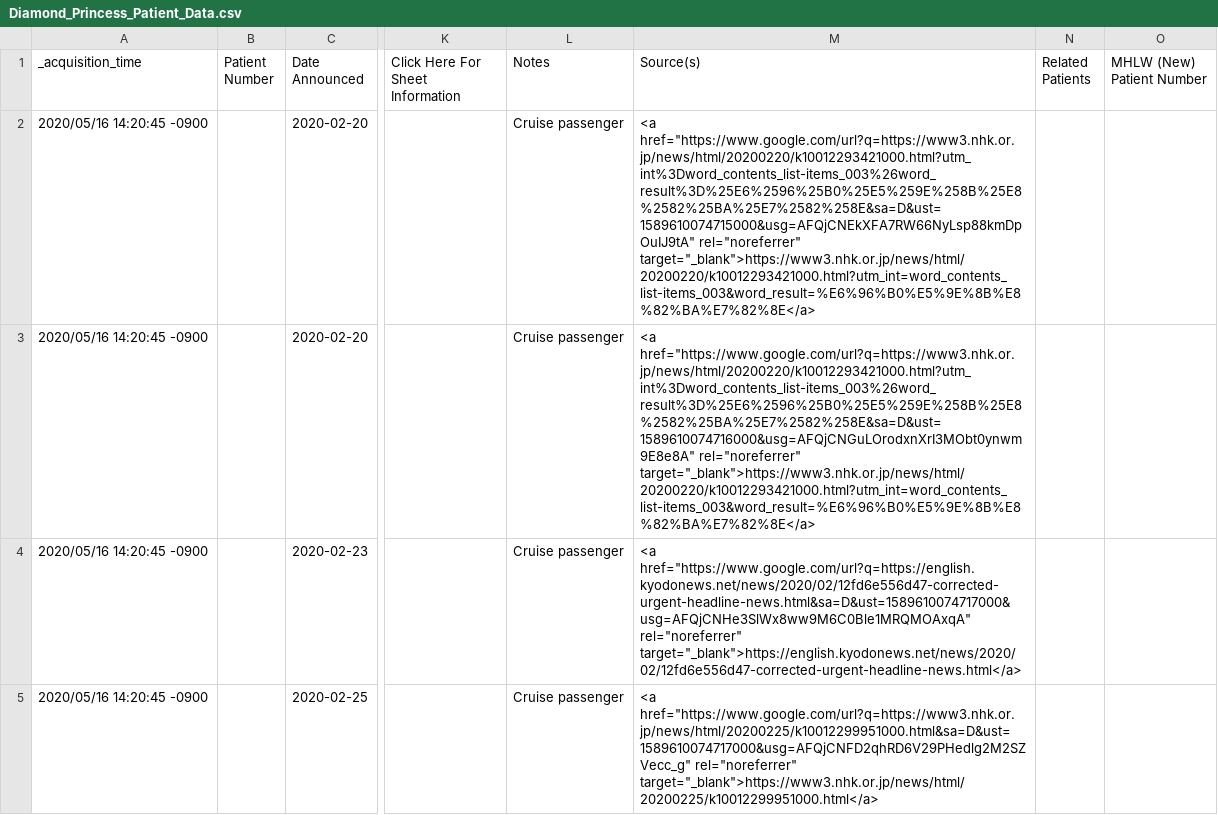
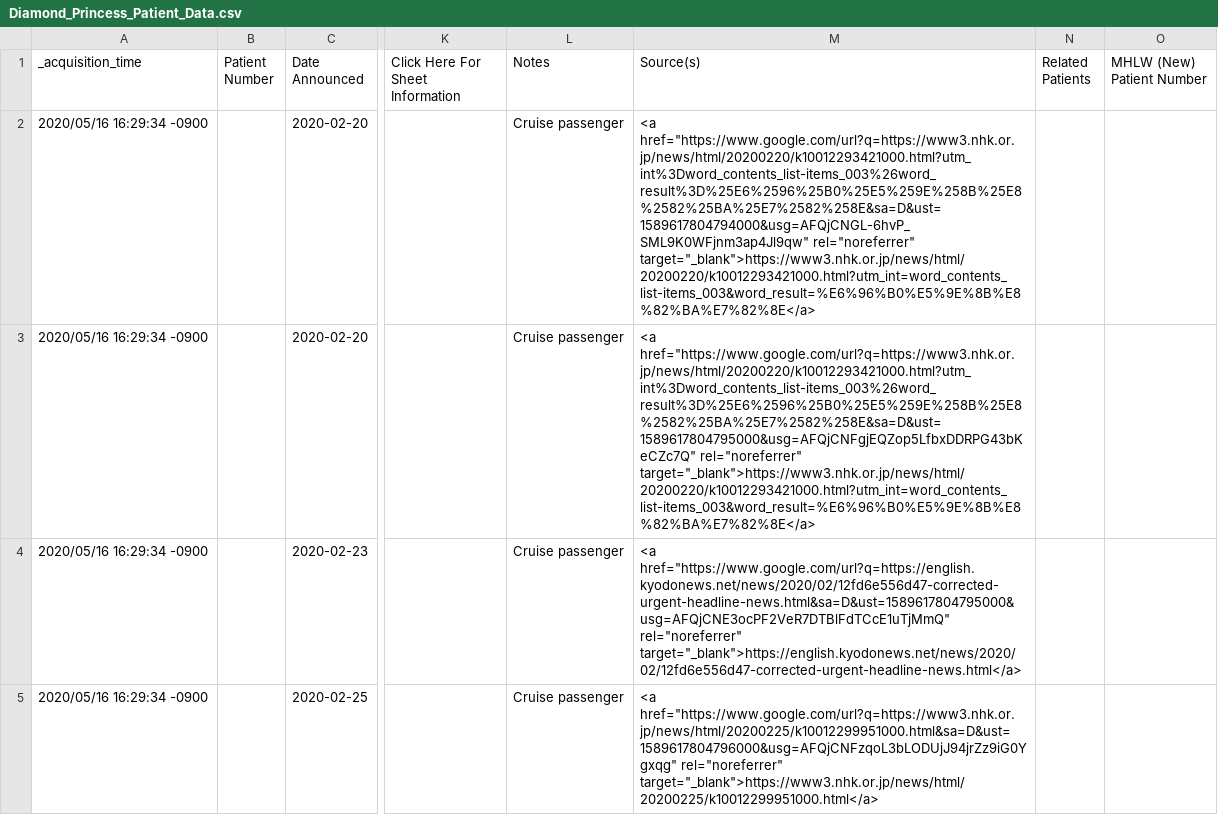
Before and after one commit to s-yamano/Splunk-COVID19-Japan, a CSV file: covid19-japan/lookups/Diamond_Princess_Patient_Data.csv, drawn as a sheet; only a part is shown, gaps mark what is left out; the diff covers the shown part only; the diff names each change by its address in the sheet, - before the commit and + after, or states it on an @@ line.

```diff
--- a/covid19-japan/lookups/Diamond_Princess_Patient_Data.csv
+++ b/covid19-japan/lookups/Diamond_Princess_Patient_Data.csv
-A2:A5 (_acquisition_time): 2020/05/16 14:20:45 -0900
+A2:A5 (_acquisition_time): 2020/05/16 16:29:34 -0900
-M2 (Source(s)): <a href="https://www.google.com/url?q=https://www3.nhk.or.jp/news/html/20200220/k10012293421000.html?utm_int%3Dword_contents_list-items_003%26word_result%3D%25E6%2596%25B0%25E5%259E%258B%25E8%2582%25BA%25E7%2582%258E&sa=D&ust=1589610074715000&usg=AFQjCNEkXFA7RW66NyLsp88kmDpOuIJ9tA" rel="noreferrer" target="_blank">https://www3.nhk.or.jp/news/html/20200220/k10012293421000.html?utm_int=word_contents_list-items_003&word_result=%E6%96%B0%E5%9E%8B%E8%82%BA%E7%82%8E</a>
+M2 (Source(s)): <a href="https://www.google.com/url?q=https://www3.nhk.or.jp/news/html/20200220/k10012293421000.html?utm_int%3Dword_contents_list-items_003%26word_result%3D%25E6%2596%25B0%25E5%259E%258B%25E8%2582%25BA%25E7%2582%258E&sa=D&ust=1589617804794000&usg=AFQjCNGL-6hvP_SML9K0WFjnm3ap4Jl9qw" rel="noreferrer" target="_blank">https://www3.nhk.or.jp/news/html/20200220/k10012293421000.html?utm_int=word_contents_list-items_003&word_result=%E6%96%B0%E5%9E%8B%E8%82%BA%E7%82%8E</a>
-M3 (Source(s)): <a href="https://www.google.com/url?q=https://www3.nhk.or.jp/news/html/20200220/k10012293421000.html?utm_int%3Dword_contents_list-items_003%26word_result%3D%25E6%2596%25B0%25E5%259E%258B%25E8%2582%25BA%25E7%2582%258E&sa=D&ust=1589610074716000&usg=AFQjCNGuLOrodxnXrI3MObt0ynwm9E8e8A" rel="noreferrer" target="_blank">https://www3.nhk.or.jp/news/html/20200220/k10012293421000.html?utm_int=word_contents_list-items_003&word_result=%E6%96%B0%E5%9E%8B%E8%82%BA%E7%82%8E</a>
+M3 (Source(s)): <a href="https://www.google.com/url?q=https://www3.nhk.or.jp/news/html/20200220/k10012293421000.html?utm_int%3Dword_contents_list-items_003%26word_result%3D%25E6%2596%25B0%25E5%259E%258B%25E8%2582%25BA%25E7%2582%258E&sa=D&ust=1589617804795000&usg=AFQjCNFgjEQZop5LfbxDDRPG43bKeCZc7Q" rel="noreferrer" target="_blank">https://www3.nhk.or.jp/news/html/20200220/k10012293421000.html?utm_int=word_contents_list-items_003&word_result=%E6%96%B0%E5%9E%8B%E8%82%BA%E7%82%8E</a>
-M4 (Source(s)): <a href="https://www.google.com/url?q=https://english.kyodonews.net/news/2020/02/12fd6e556d47-corrected-urgent-headline-news.html&sa=D&ust=1589610074717000&usg=AFQjCNHe3SlWx8ww9M6C0Ble1MRQMOAxqA" rel="noreferrer" target="_blank">https://english.kyodonews.net/news/2020/02/12fd6e556d47-corrected-urgent-headline-news.html</a>
+M4 (Source(s)): <a href="https://www.google.com/url?q=https://english.kyodonews.net/news/2020/02/12fd6e556d47-corrected-urgent-headline-news.html&sa=D&ust=1589617804795000&usg=AFQjCNE3ocPF2VeR7DTBlFdTCcE1uTjMmQ" rel="noreferrer" target="_blank">https://english.kyodonews.net/news/2020/02/12fd6e556d47-corrected-urgent-headline-news.html</a>
-M5 (Source(s)): <a href="https://www.google.com/url?q=https://www3.nhk.or.jp/news/html/20200225/k10012299951000.html&sa=D&ust=1589610074717000&usg=AFQjCNFD2qhRD6V29PHedlg2M2SZVecc_g" rel="noreferrer" target="_blank">https://www3.nhk.or.jp/news/html/20200225/k10012299951000.html</a>
+M5 (Source(s)): <a href="https://www.google.com/url?q=https://www3.nhk.or.jp/news/html/20200225/k10012299951000.html&sa=D&ust=1589617804796000&usg=AFQjCNFzqoL3bLODUjJ94jrZz9iG0Ygxqg" rel="noreferrer" target="_blank">https://www3.nhk.or.jp/news/html/20200225/k10012299951000.html</a>
```
Also changed, not shown: 6 edited cells elsewhere in this file, covid19-japan/lookups/Cruise_Sum_By_Day.csv, covid19-japan/lookups/Patient_Statuses.csv, 6 other files.
